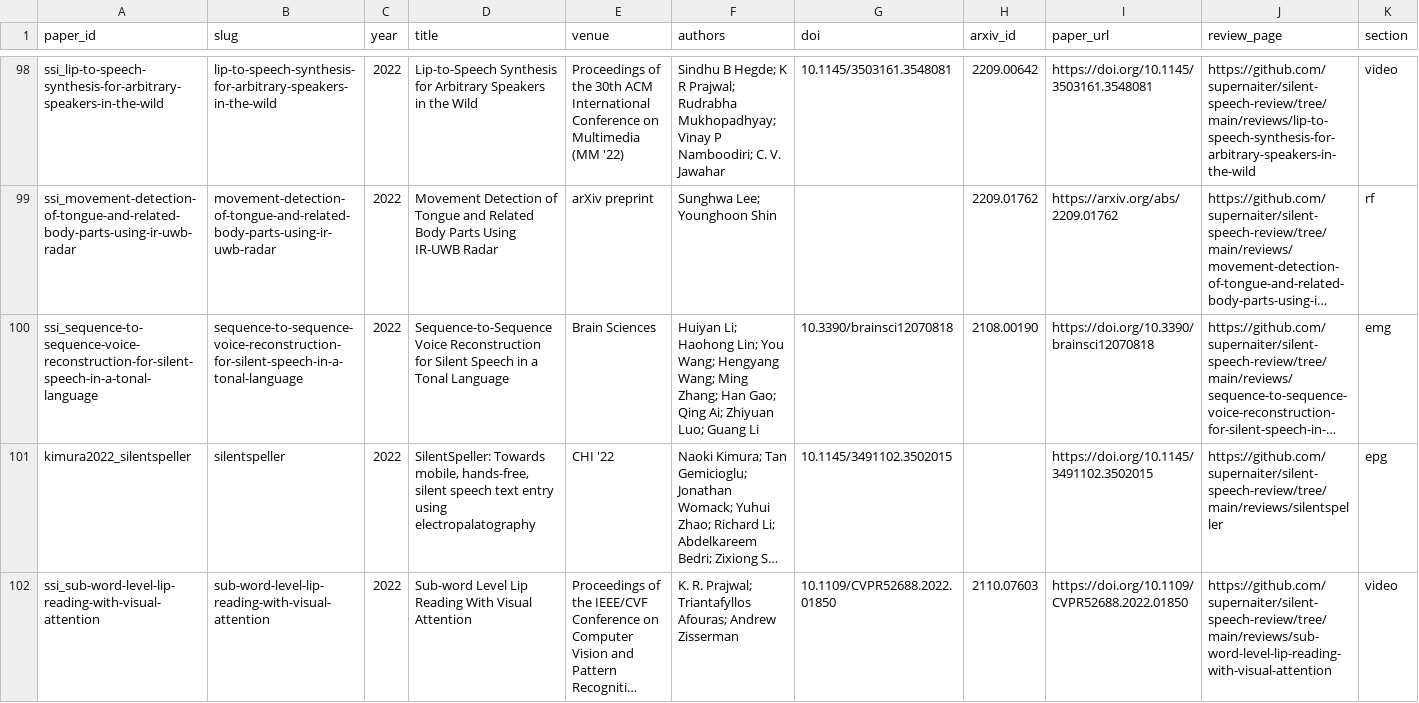
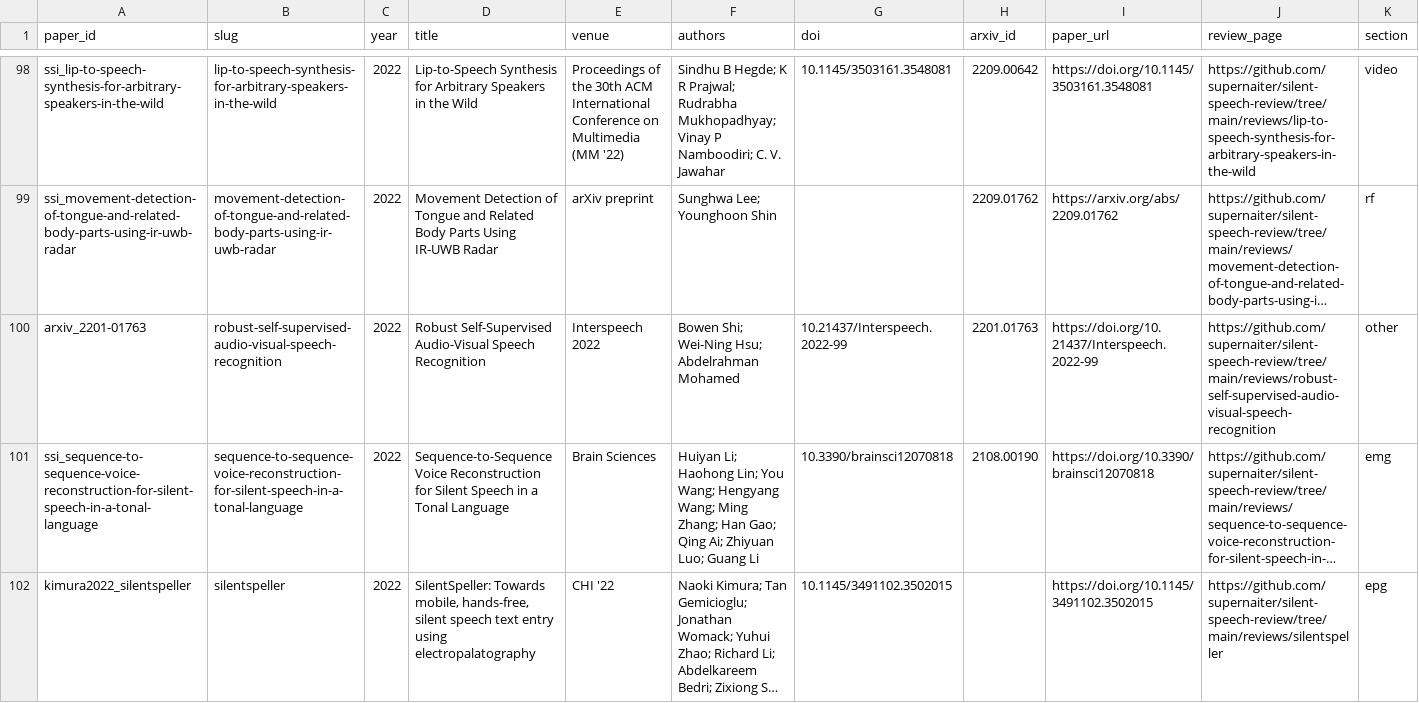
Before and after one commit to supernaiter/silent-speech-review, a CSV file: data/papers.csv, drawn as a sheet; only a part is shown, gaps mark what is left out; the shorter side is filled out with more unchanged rows; long unchanged cells end in …; rows hold the shown columns only; the diff names each change by its address in the sheet, - before the commit and + after, or states it on an @@ line.

```diff
--- a/data/papers.csv
+++ b/data/papers.csv
+row 100: arxiv_2201-01763 | robust-self-supervised-audio-visual-speech-recognition | 2022 | Robust Self-Supervised Audio-Visual Speech Recognition | Interspeech 2022 | Bowen Shi; Wei-Ning Hsu; Abdelrahman Mohamed | 10.21437/Interspeech.2022-99 | 2201.01763 | https://doi.org/10.21437/Interspeech.2022-99 | https://github.com/supernaiter/silent-speech-review/tree/main/reviews/robust-self-supervised-audio-visual-speech-recognition | other
```
Also changed, not shown: 33 other files.
